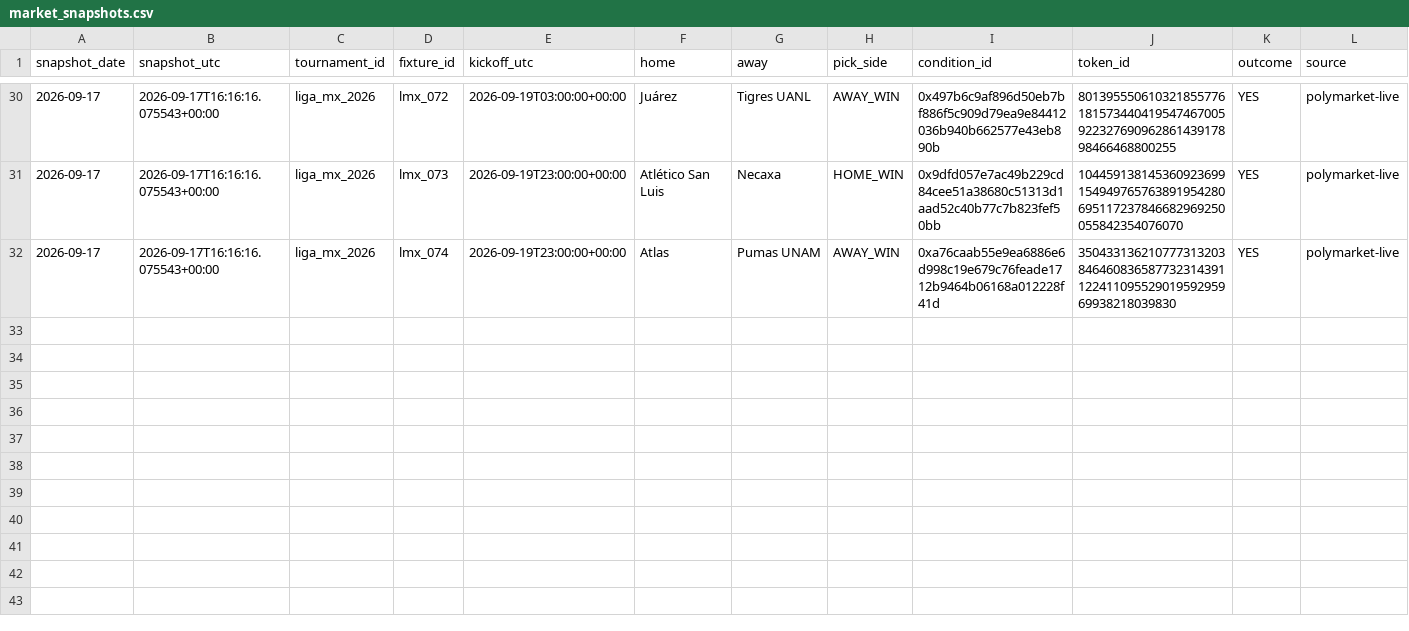
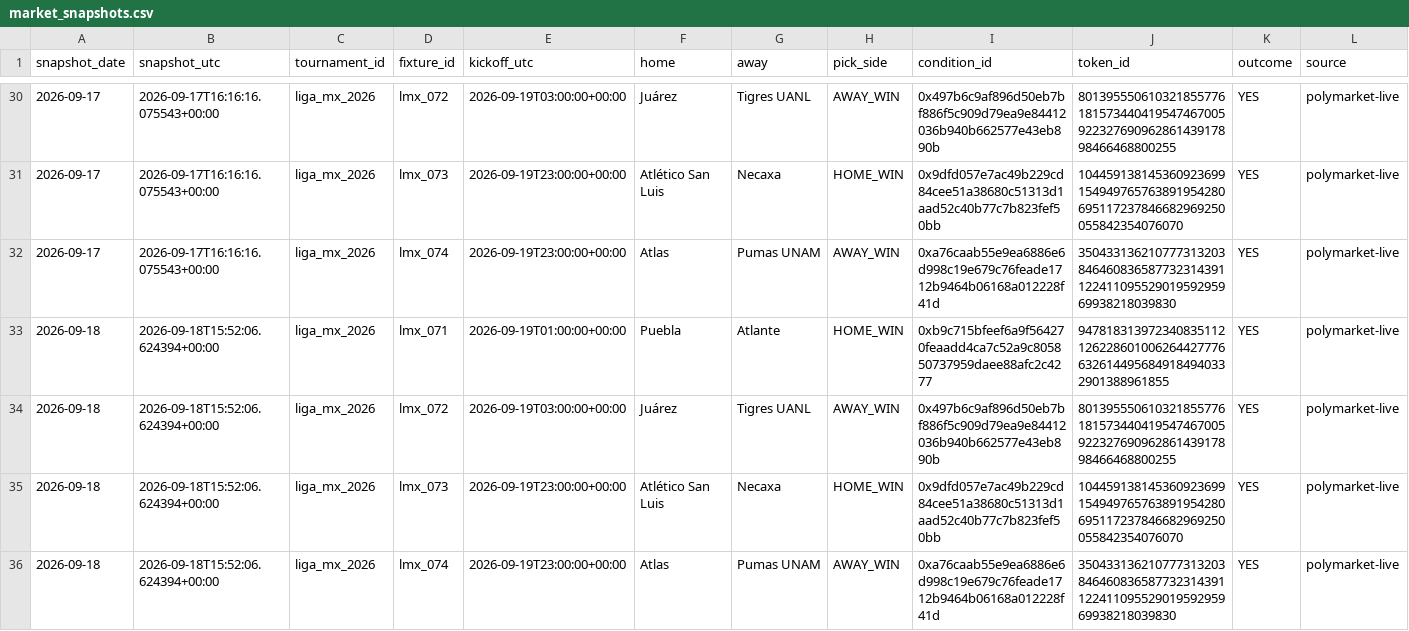
Before and after one commit to Hibra999/smart-polybets, a CSV file: data/liga_mx_2026/ingest/market_snapshots.csv, drawn as a sheet; only a part is shown, gaps mark what is left out; rows hold the shown columns only; the diff names each change by its address in the sheet, - before the commit and + after, or states it on an @@ line.

```diff
--- a/data/liga_mx_2026/ingest/market_snapshots.csv
+++ b/data/liga_mx_2026/ingest/market_snapshots.csv
+row 33: 2026-09-18 | 2026-09-18T15:52:06.624394+00:00 | liga_mx_2026 | lmx_071 | 2026-09-19T01:00:00+00:00 | Puebla | Atlante | HOME_WIN | 0xb9c715bfeef6a9f564270feaadd4ca7c52a9c805850737959daee88afc2c4277 | 9478183139723408351121262286010062644277766326144956849184940332901388961855 | YES | polymarket-live
+row 34: 2026-09-18 | 2026-09-18T15:52:06.624394+00:00 | liga_mx_2026 | lmx_072 | 2026-09-19T03:00:00+00:00 | Juárez | Tigres UANL | AWAY_WIN | 0x497b6c9af896d50eb7bf886f5c909d79ea9e84412036b940b662577e43eb890b | 80139555061032185577618157344041954746700592232769096286143917898466468800255 | YES | polymarket-live
+row 35: 2026-09-18 | 2026-09-18T15:52:06.624394+00:00 | liga_mx_2026 | lmx_073 | 2026-09-19T23:00:00+00:00 | Atlético San Luis | Necaxa | HOME_WIN | 0x9dfd057e7ac49b229cd84cee51a38680c51313d1aad52c40b77c7b823fef50bb | 104459138145360923699154949765763891954280695117237846682969250055842354076070 | YES | polymarket-live
+row 36: 2026-09-18 | 2026-09-18T15:52:06.624394+00:00 | liga_mx_2026 | lmx_074 | 2026-09-19T23:00:00+00:00 | Atlas | Pumas UNAM | AWAY_WIN | 0xa76caab55e9ea6886e6d998c19e679c76feade1712b9464b06168a012228f41d | 35043313621077731320384646083658773231439112241109552901959295969938218039830 | YES | polymarket-live
```
Also changed, not shown: data/nfl_2026/ingest/market_snapshots.csv, 2 other files.
